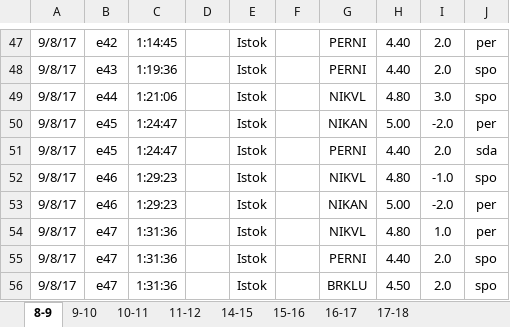
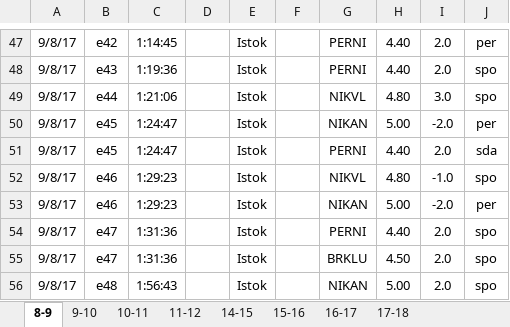
Before and after one commit to sara-knezevic/pmg_meteor_data_analysis, an Excel workbook: posmatranja.xlsx, sheet 8-9, drawn as a sheet; only a part is shown, gaps mark what is left out; the shorter side is filled out with more unchanged rows; values as stored, in another font and other column widths than the file's, no borders; the diff names each change by its address in the sheet, - before the commit and + after, or states it on an @@ line.

```diff
--- a/posmatranja.xlsx (sheet 8-9)
+++ b/posmatranja.xlsx (sheet 8-9)
-row 54: 9/8/17 | e47 | 1:31:36 |  | Istok |  | NIKVL | 4.80 | 1.0 | per
```
Also changed, not shown: sheet 9-10, timings.xlsx, 5 other files.
